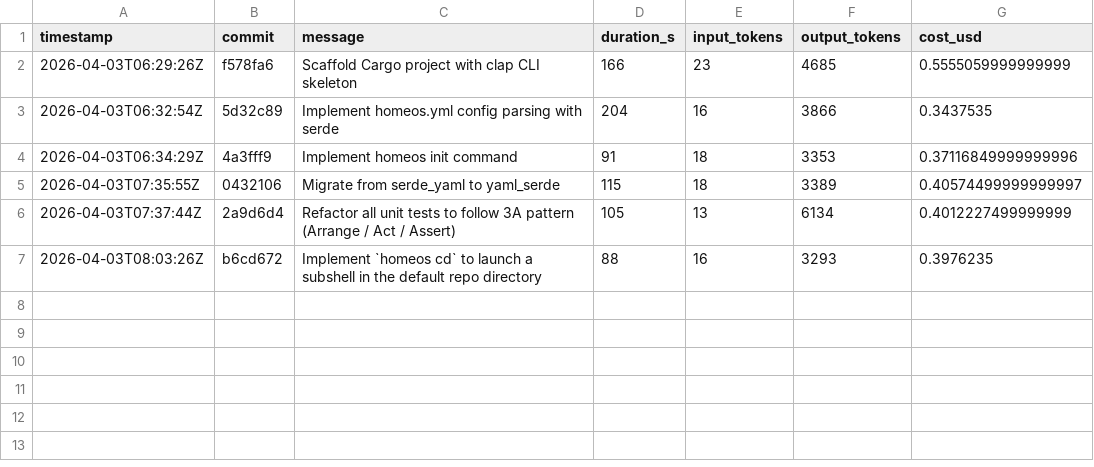
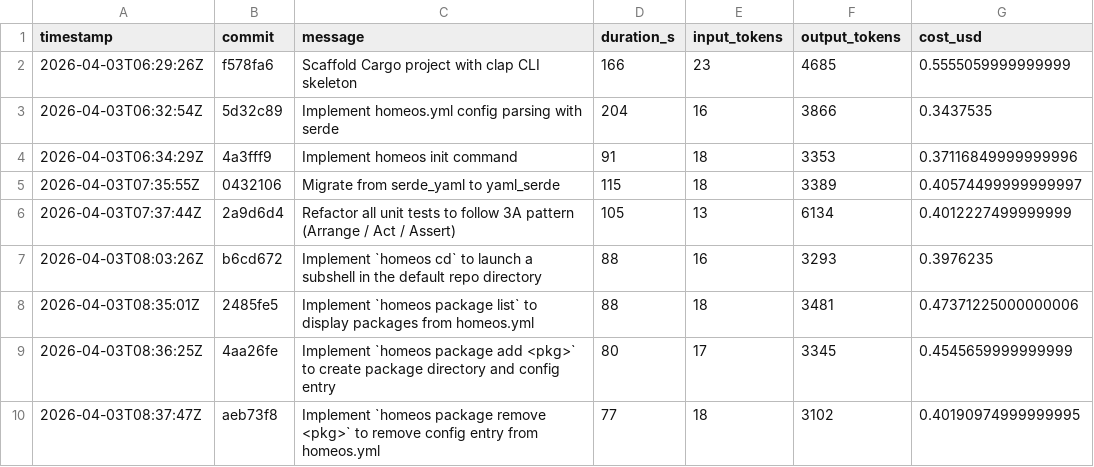
Before and after one commit to hainet50b/homeos, a CSV file: metrics.csv, drawn as a sheet; the diff names each change by its address in the sheet, - before the commit and + after, or states it on an @@ line.

Commit message:
Add metrics.csv for Ralph Loop run (incomplete)

```diff
--- a/metrics.csv
+++ b/metrics.csv
+row 8: 2026-04-03T08:35:01Z | 2485fe5 | Implement `homeos package list` to display packages from homeos.yml | 88 | 18 | 3481 | 0.47371225000000006
+row 9: 2026-04-03T08:36:25Z | 4aa26fe | Implement `homeos package add <pkg>` to create package directory and config entry | 80 | 17 | 3345 | 0.4545659999999999
+row 10: 2026-04-03T08:37:47Z | aeb73f8 | Implement `homeos package remove <pkg>` to remove config entry from homeos.yml | 77 | 18 | 3102 | 0.40190974999999995
```
